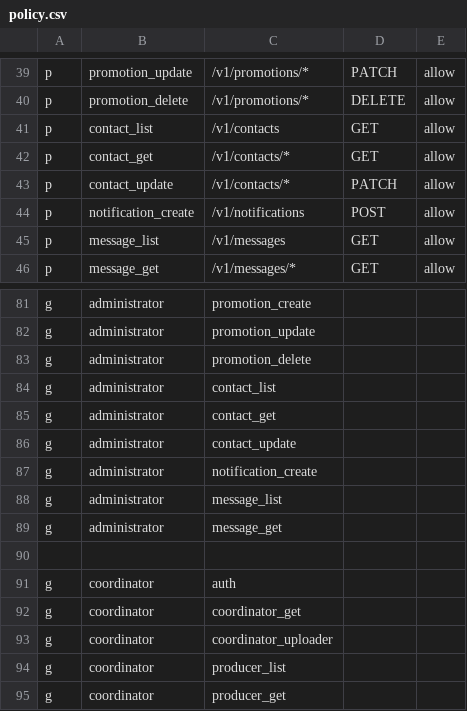
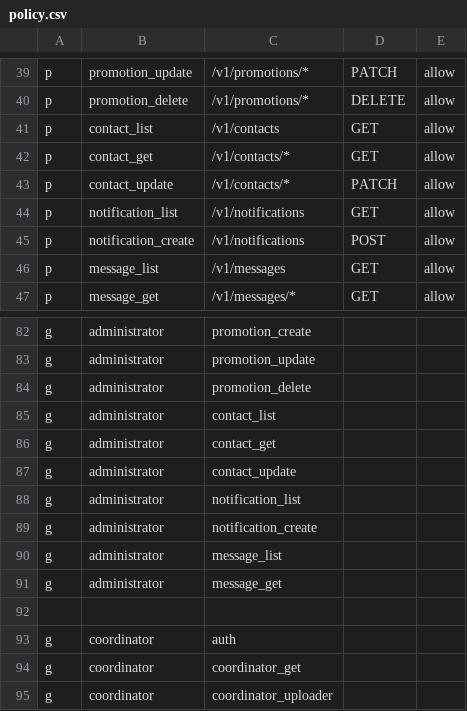
Before and after one commit to and-period/furumaru, a CSV file: api/config/gateway/admin/rbac/policy.csv, drawn as a sheet; only a part is shown, gaps mark what is left out; the shorter side is filled out with more unchanged rows; the diff names each change by its address in the sheet, - before the commit and + after, or states it on an @@ line.

Commit message:
feat: add list policy

```diff
--- a/api/config/gateway/admin/rbac/policy.csv
+++ b/api/config/gateway/admin/rbac/policy.csv
+row 44: p | notification_list | /v1/notifications | GET | allow
+row 88: g | administrator | notification_list
```
